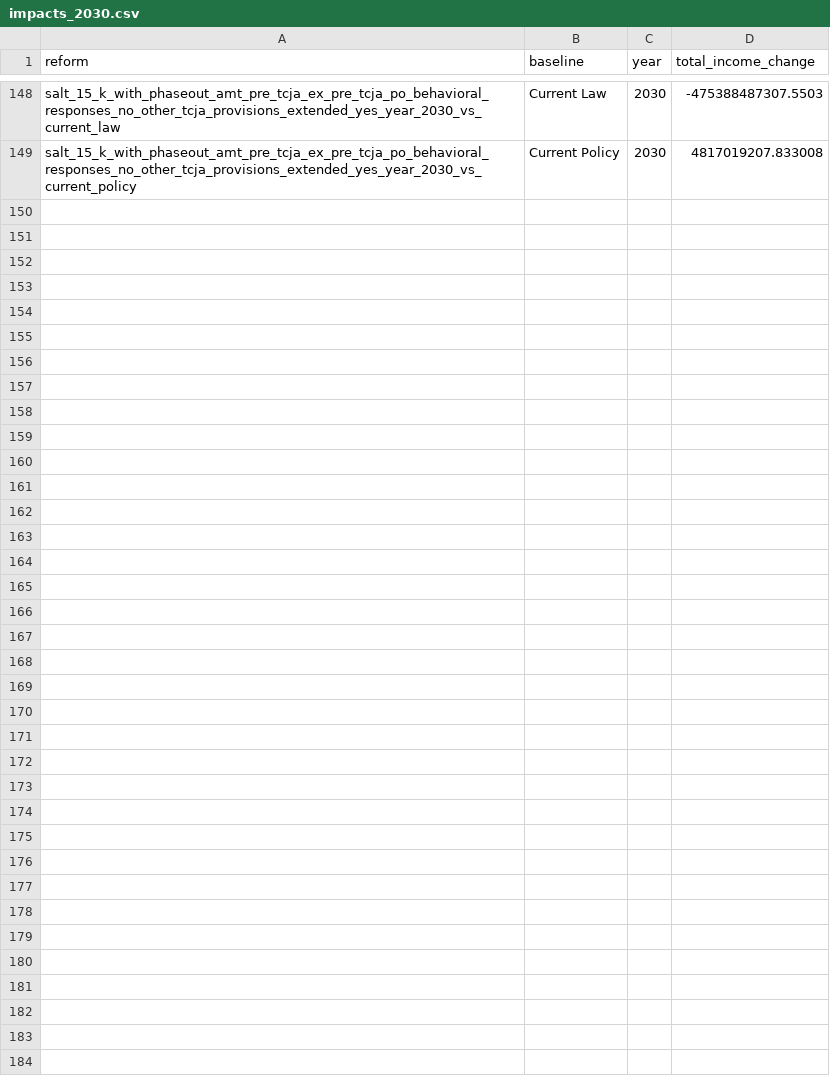
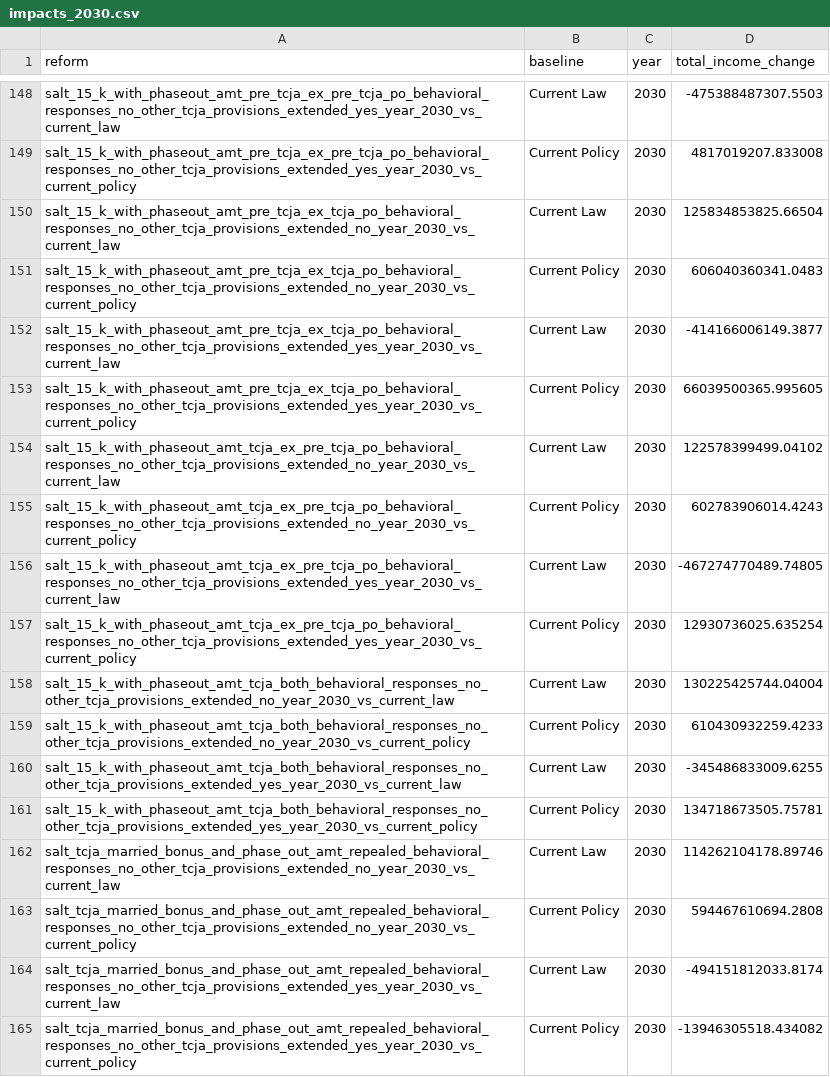
Before and after one commit to PolicyEngine/salt-amt-calculator, a CSV file: nationwide_impacts/data/impacts_2026_2035/impacts_2030.csv, drawn as a sheet; only a part is shown, gaps mark what is left out.

```diff
--- a/nationwide_impacts/data/impacts_2026_2035/impacts_2030.csv
+++ b/nationwide_impacts/data/impacts_2026_2035/impacts_2030.csv
@@ -149 +149,17 @@ salt_15_k_with_phaseout_amt_pre_tcja_ex_pre_tcja_po_behavioral_responses_no_othe
 salt_15_k_with_phaseout_amt_pre_tcja_ex_pre_tcja_po_behavioral_responses_no_other_tcja_provisions_extended_yes_year_2030_vs_current_policy,Current Policy,2030,4817019207.833008
+salt_15_k_with_phaseout_amt_pre_tcja_ex_tcja_po_behavioral_responses_no_other_tcja_provisions_extended_no_year_2030_vs_current_law,Current Law,2030,125834853825.66504
+salt_15_k_with_phaseout_amt_pre_tcja_ex_tcja_po_behavioral_responses_no_other_tcja_provisions_extended_no_year_2030_vs_current_policy,Current Policy,2030,606040360341.0483
+salt_15_k_with_phaseout_amt_pre_tcja_ex_tcja_po_behavioral_responses_no_other_tcja_provisions_extended_yes_year_2030_vs_current_law,Current Law,2030,-414166006149.3877
+salt_15_k_with_phaseout_amt_pre_tcja_ex_tcja_po_behavioral_responses_no_other_tcja_provisions_extended_yes_year_2030_vs_current_policy,Current Policy,2030,66039500365.995605
+salt_15_k_with_phaseout_amt_tcja_ex_pre_tcja_po_behavioral_responses_no_other_tcja_provisions_extended_no_year_2030_vs_current_law,Current Law,2030,122578399499.04102
+salt_15_k_with_phaseout_amt_tcja_ex_pre_tcja_po_behavioral_responses_no_other_tcja_provisions_extended_no_year_2030_vs_current_policy,Current Policy,2030,602783906014.4243
+salt_15_k_with_phaseout_amt_tcja_ex_pre_tcja_po_behavioral_responses_no_other_tcja_provisions_extended_yes_year_2030_vs_current_law,Current Law,2030,-467274770489.74805
+salt_15_k_with_phaseout_amt_tcja_ex_pre_tcja_po_behavioral_responses_no_other_tcja_provisions_extended_yes_year_2030_vs_current_policy,Current Policy,2030,12930736025.635254
+salt_15_k_with_phaseout_amt_tcja_both_behavioral_responses_no_other_tcja_provisions_extended_no_year_2030_vs_current_law,Current Law,2030,130225425744.04004
+salt_15_k_with_phaseout_amt_tcja_both_behavioral_responses_no_other_tcja_provisions_extended_no_year_2030_vs_current_policy,Current Policy,2030,610430932259.4233
+salt_15_k_with_phaseout_amt_tcja_both_behavioral_responses_no_other_tcja_provisions_extended_yes_year_2030_vs_current_law,Current Law,2030,-345486833009.6255
+salt_15_k_with_phaseout_amt_tcja_both_behavioral_responses_no_other_tcja_provisions_extended_yes_year_2030_vs_current_policy,Current Policy,2030,134718673505.75781
+salt_tcja_married_bonus_and_phase_out_amt_repealed_behavioral_responses_no_other_tcja_provisions_extended_no_year_2030_vs_current_law,Current Law,2030,114262104178.89746
+salt_tcja_married_bonus_and_phase_out_amt_repealed_behavioral_responses_no_other_tcja_provisions_extended_no_year_2030_vs_current_policy,Current Policy,2030,594467610694.2808
+salt_tcja_married_bonus_and_phase_out_amt_repealed_behavioral_responses_no_other_tcja_provisions_extended_yes_year_2030_vs_current_law,Current Law,2030,-494151812033.8174
+salt_tcja_married_bonus_and_phase_out_amt_repealed_behavioral_responses_no_other_tcja_provisions_extended_yes_year_2030_vs_current_policy,Current Policy,2030,-13946305518.434082
```
Also changed, not shown: 3 other files.
